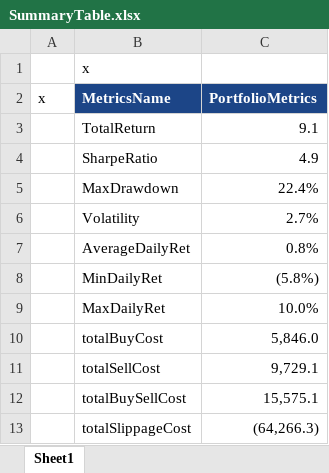
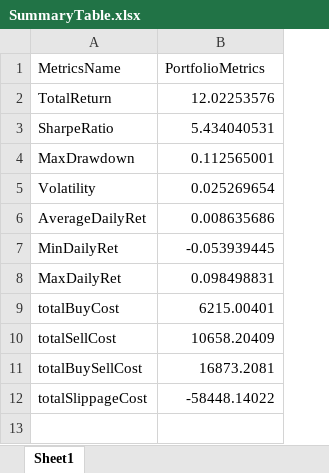
Before and after one commit to natwijaya19/QTrade_Project, an Excel workbook: DataOutput/Mar2021-Mar2022/SummaryTable.xlsx, sheet Sheet1, drawn as a sheet; values as stored, in another font and other column widths than the file's, no borders; removed rows and columns are numbered as before the commit, all else as after; the diff names each change by its address in the sheet, - before the commit and + after, or states it on an @@ line.

```diff
--- a/DataOutput/Mar2021-Mar2022/SummaryTable.xlsx (sheet Sheet1)
+++ b/DataOutput/Mar2021-Mar2022/SummaryTable.xlsx (sheet Sheet1)
-column A (x), empty
-row 1:  | x
@@ A1:B1 fill: #1C4587 → none, bold: on → off, text colour: #FFFFFF → black @@
-B2 (PortfolioMetrics): 9.1
+B2 (PortfolioMetrics): 12.02253576
-B3 (PortfolioMetrics): 4.9
+B3 (PortfolioMetrics): 5.434040531
-B4 (PortfolioMetrics): 22.4%
+B4 (PortfolioMetrics): 0.112565001
-B5 (PortfolioMetrics): 2.7%
+B5 (PortfolioMetrics): 0.025269654
-B6 (PortfolioMetrics): 0.8%
+B6 (PortfolioMetrics): 0.008635686
-B7 (PortfolioMetrics): (5.8%)
+B7 (PortfolioMetrics): -0.053939445
-B8 (PortfolioMetrics): 10.0%
+B8 (PortfolioMetrics): 0.098498831
-B9 (PortfolioMetrics): 5,846.0
+B9 (PortfolioMetrics): 6215.00401
-B10 (PortfolioMetrics): 9,729.1
+B10 (PortfolioMetrics): 10658.20409
-B11 (PortfolioMetrics): 15,575.1
+B11 (PortfolioMetrics): 16873.2081
-B12 (PortfolioMetrics): (64,266.3)
+B12 (PortfolioMetrics): -58448.14022
```
Also changed, not shown: DataInput/Symbols_MarketCap_MarketCapCategoryRange.xlsx, DataOutput/SummaryTable.xlsx, 26 other files.
